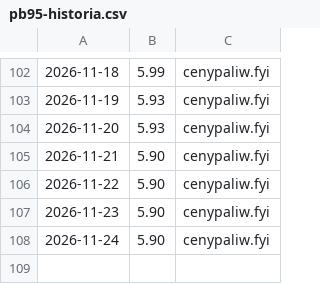
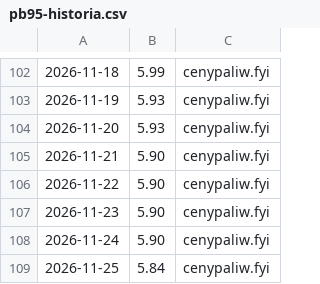
Before and after one commit to dreimaster111/spalanie-na-garmin, a CSV file: data/pb95-historia.csv, drawn as a sheet; only a part is shown, gaps mark what is left out; the diff names each change by its address in the sheet, - before the commit and + after, or states it on an @@ line.

```diff
--- a/data/pb95-historia.csv
+++ b/data/pb95-historia.csv
+row 109: 2026-11-25 | 5.84 | cenypaliw.fyi
```
Also changed, not shown: 1 other file.
